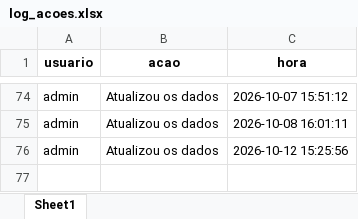
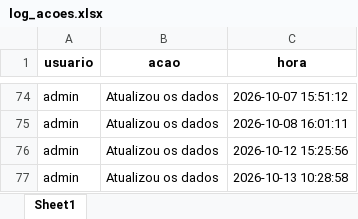
Before and after one commit to muvamis/dash_pam_verde_c3_2026, an Excel workbook: log_acoes.xlsx, sheet Sheet1, drawn as a sheet; only a part is shown, gaps mark what is left out; values as stored, in another font and other column widths than the file's, no borders; the diff names each change by its address in the sheet, - before the commit and + after, or states it on an @@ line.

```diff
--- a/log_acoes.xlsx (sheet Sheet1)
+++ b/log_acoes.xlsx (sheet Sheet1)
+row 77: admin | Atualizou os dados | 2026-10-13 10:28:58
```
Also changed, not shown: Financeiro_Report.xlsx, Presencas_colectivas.xlsx, 1 other file.
